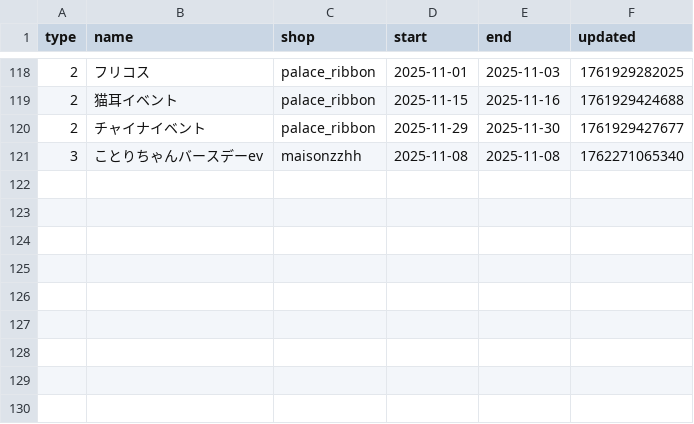
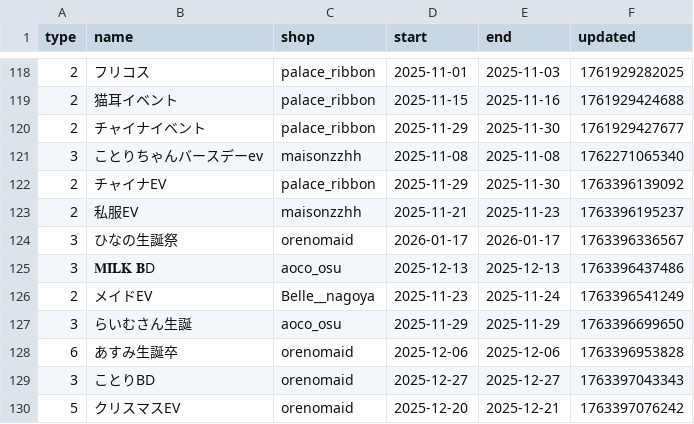
Before and after one commit to c890904/cafeSchedule, a CSV file: eventSchedule.csv, drawn as a sheet; only a part is shown, gaps mark what is left out; the diff names each change by its address in the sheet, - before the commit and + after, or states it on an @@ line.

```diff
--- a/eventSchedule.csv
+++ b/eventSchedule.csv
+row 122: 2 | チャイナEV | palace_ribbon | 2025-11-29 | 2025-11-30 | 1763396139092
+row 123: 2 | 私服EV | maisonzzhh | 2025-11-21 | 2025-11-23 | 1763396195237
+row 124: 3 | ひなの生誕祭 | orenomaid | 2026-01-17 | 2026-01-17 | 1763396336567
+row 125: 3 | 𝐌𝐈𝐋𝐊 𝐁D | aoco_osu | 2025-12-13 | 2025-12-13 | 1763396437486
+row 126: 2 | メイドEV | Belle__nagoya | 2025-11-23 | 2025-11-24 | 1763396541249
+row 127: 3 | らいむさん生誕 | aoco_osu | 2025-11-29 | 2025-11-29 | 1763396699650
+row 128: 6 | あすみ生誕卒 | orenomaid | 2025-12-06 | 2025-12-06 | 1763396953828
+row 129: 3 | ことりBD | orenomaid | 2025-12-27 | 2025-12-27 | 1763397043343
+row 130: 5 | クリスマスEV | orenomaid | 2025-12-20 | 2025-12-21 | 1763397076242
```
Also changed, not shown: schedule.csv.
